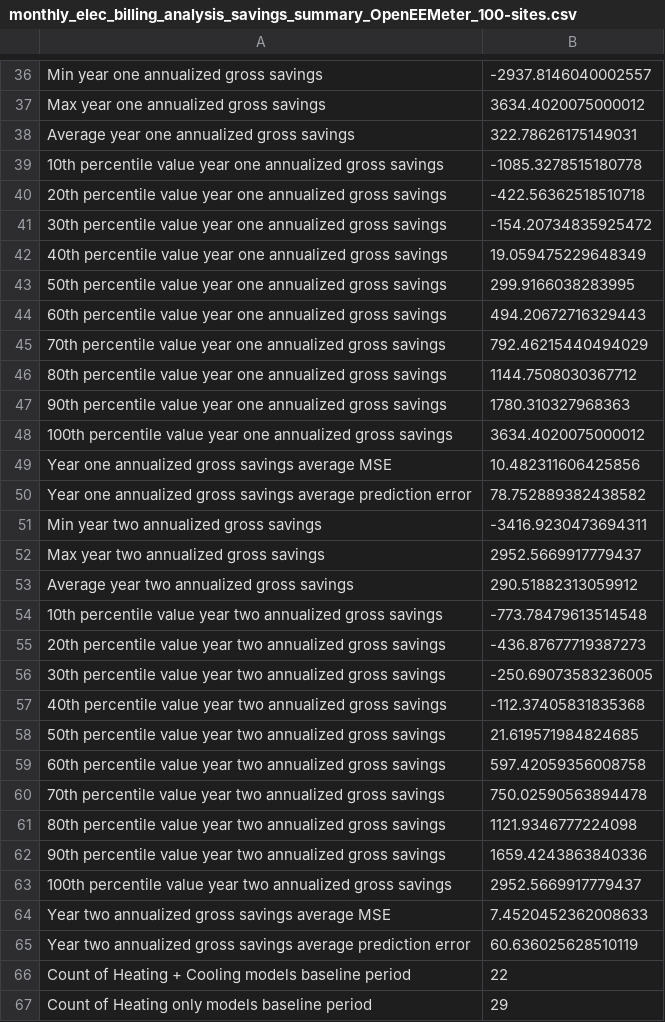
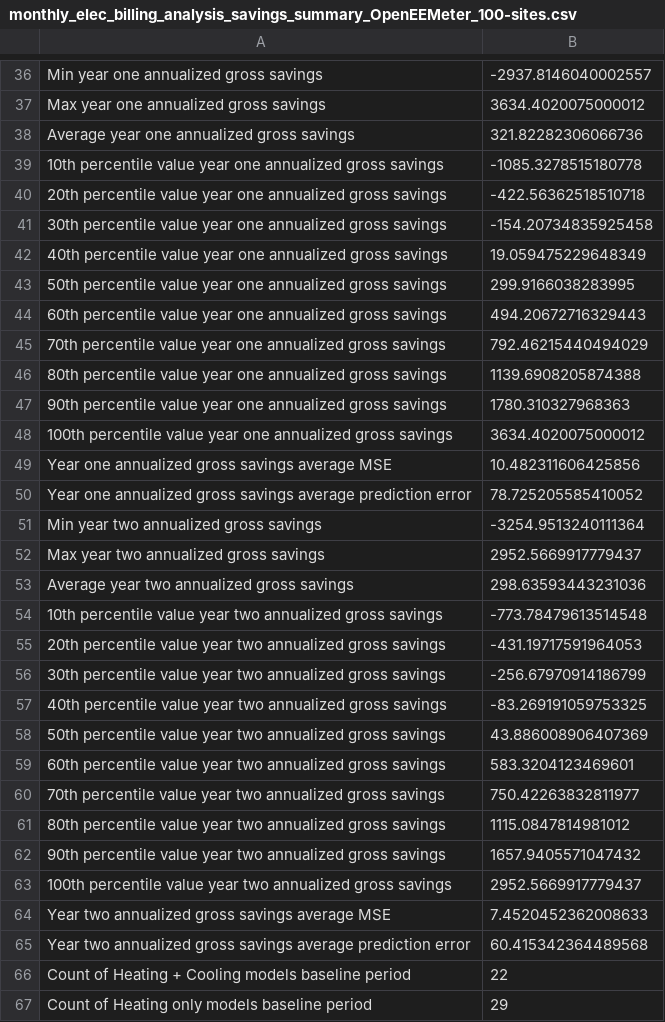
Before and after one commit to openeemeter/caltrack, a CSV file: analysis/monthly/monthly_elec_billing_analysis_savings_summary_OpenEEMeter_100-sites.csv, drawn as a sheet; only a part is shown, gaps mark what is left out; the diff covers the shown part only.

Commit message:
Update stage 2 to use # of days with HDD/CDD

```diff
--- a/analysis/monthly/monthly_elec_billing_analysis_savings_summary_OpenEEMeter_100-sites.csv
+++ b/analysis/monthly/monthly_elec_billing_analysis_savings_summary_OpenEEMeter_100-sites.csv
@@ -37,6 +37,6 @@ Min year one annualized gross savings,-2937.8146040002557
 Max year one annualized gross savings,3634.4020075000012
-Average year one annualized gross savings,322.78626175149031
+Average year one annualized gross savings,321.82282306066736
 10th percentile value year one annualized gross savings,-1085.3278515180778
 20th percentile value year one annualized gross savings,-422.56362518510718
-30th percentile value year one annualized gross savings,-154.20734835925472
+30th percentile value year one annualized gross savings,-154.20734835925458
 40th percentile value year one annualized gross savings,19.059475229648349
@@ -45,3 +45,3 @@ Average year one annualized gross savings,322.78626175149031
 70th percentile value year one annualized gross savings,792.46215440494029
-80th percentile value year one annualized gross savings,1144.7508030367712
+80th percentile value year one annualized gross savings,1139.6908205874388
 90th percentile value year one annualized gross savings,1780.310327968363
@@ -49,18 +49,18 @@ Average year one annualized gross savings,322.78626175149031
 Year one annualized gross savings average MSE,10.482311606425856
-Year one annualized gross savings average prediction error,78.752889382438582
-Min year two annualized gross savings,-3416.9230473694311
+Year one annualized gross savings average prediction error,78.725205585410052
+Min year two annualized gross savings,-3254.9513240111364
 Max year two annualized gross savings,2952.5669917779437
-Average year two annualized gross savings,290.51882313059912
+Average year two annualized gross savings,298.63593443231036
 10th percentile value year two annualized gross savings,-773.78479613514548
-20th percentile value year two annualized gross savings,-436.87677719387273
-30th percentile value year two annualized gross savings,-250.69073583236005
-40th percentile value year two annualized gross savings,-112.37405831835368
-50th percentile value year two annualized gross savings,21.619571984824685
-60th percentile value year two annualized gross savings,597.42059356008758
-70th percentile value year two annualized gross savings,750.02590563894478
-80th percentile value year two annualized gross savings,1121.9346777224098
-90th percentile value year two annualized gross savings,1659.4243863840336
+20th percentile value year two annualized gross savings,-431.19717591964053
+30th percentile value year two annualized gross savings,-256.67970914186799
+40th percentile value year two annualized gross savings,-83.269191059753325
+50th percentile value year two annualized gross savings,43.886008906407369
+60th percentile value year two annualized gross savings,583.3204123469601
+70th percentile value year two annualized gross savings,750.42263832811977
+80th percentile value year two annualized gross savings,1115.0847814981012
+90th percentile value year two annualized gross savings,1657.9405571047432
 100th percentile value year two annualized gross savings,2952.5669917779437
 Year two annualized gross savings average MSE,7.4520452362008633
-Year two annualized gross savings average prediction error,60.636025628510119
+Year two annualized gross savings average prediction error,60.415342364489568
 Count of Heating + Cooling models baseline period,22
```
Also changed, not shown: 15 edited cells elsewhere in this file.
